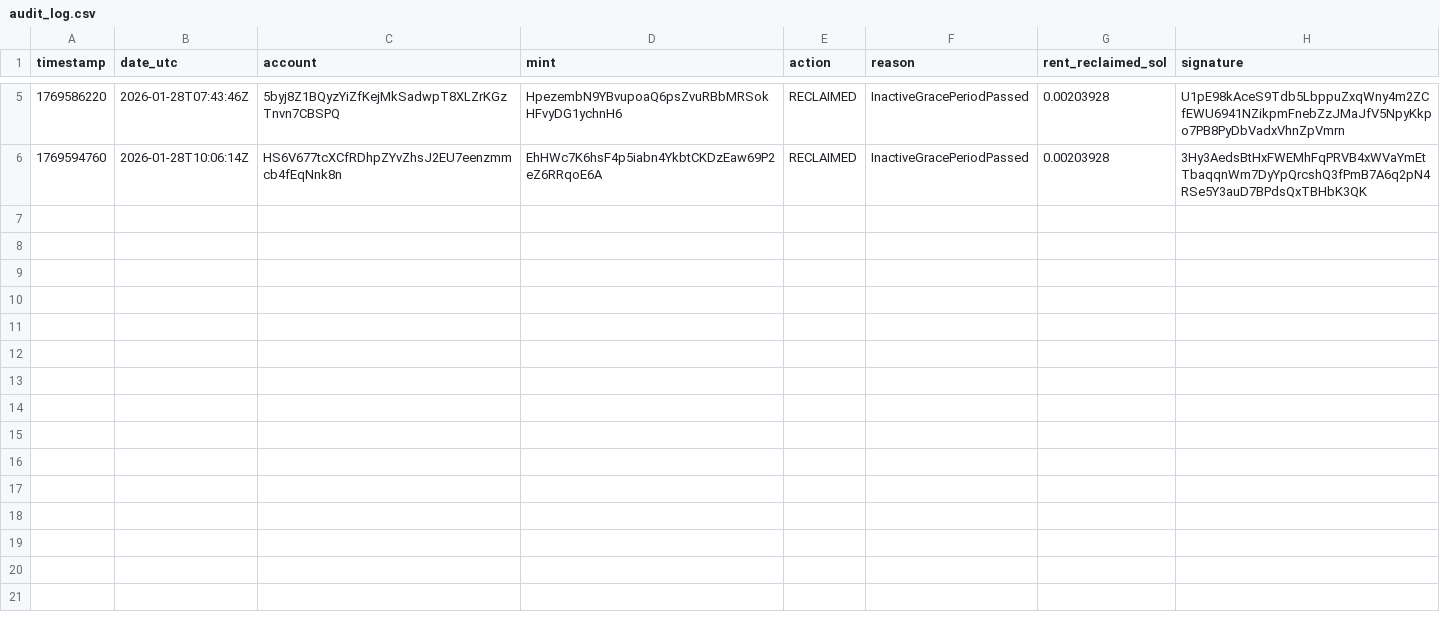
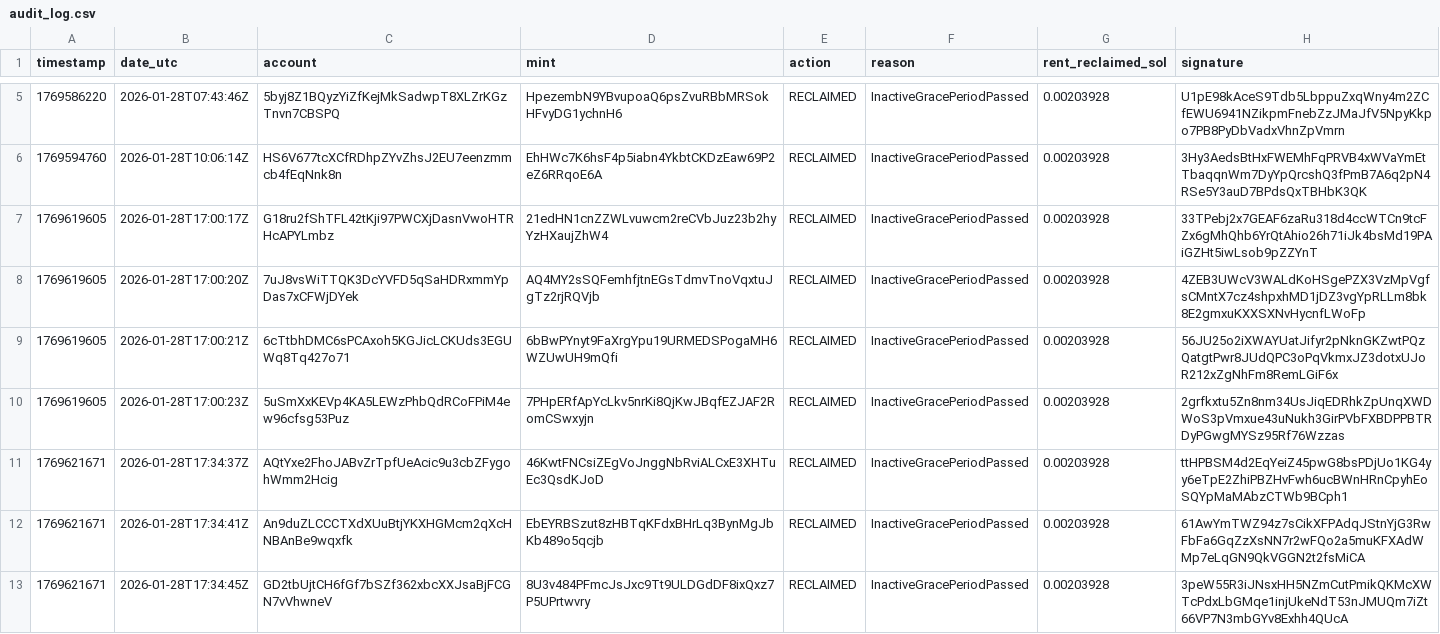
Before and after one commit to xavierScript/kora-rent-manager, a CSV file: audit_log.csv, drawn as a sheet; only a part is shown, gaps mark what is left out.

```diff
--- a/audit_log.csv
+++ b/audit_log.csv
@@ -6 +6,8 @@ timestamp,date_utc,account,mint,action,reason,rent_reclaimed_sol,signature
 1769594760,2026-01-28T10:06:14Z,HS6V677tcXCfRDhpZYvZhsJ2EU7eenzmmcb4fEqNnk8n,EhHWc7K6hsF4p5iabn4YkbtCKDzEaw69P2eZ6RRqoE6A,RECLAIMED,InactiveGracePeriodPassed,0.00203928,3Hy3AedsBtHxFWEMhFqPRVB4xWVaYmEtTbaqqnWm7DyYpQrcshQ3fPmB7A6q2pN4RSe5Y3auD7BPdsQxTBHbK3QK
+1769619605,2026-01-28T17:00:17Z,G18ru2fShTFL42tKji97PWCXjDasnVwoHTRHcAPYLmbz,21edHN1cnZZWLvuwcm2reCVbJuz23b2hyYzHXaujZhW4,RECLAIMED,InactiveGracePeriodPassed,0.00203928,33TPebj2x7GEAF6zaRu318d4ccWTCn9tcFZx6gMhQhb6YrQtAhio26h71iJk4bsMd19PAiGZHt5iwLsob9pZZYnT
+1769619605,2026-01-28T17:00:20Z,7uJ8vsWiTTQK3DcYVFD5qSaHDRxmmYpDas7xCFWjDYek,AQ4MY2sSQFemhfjtnEGsTdmvTnoVqxtuJgTz2rjRQVjb,RECLAIMED,InactiveGracePeriodPassed,0.00203928,4ZEB3UWcV3WALdKoHSgePZX3VzMpVgfsCMntX7cz4shpxhMD1jDZ3vgYpRLLm8bk8E2gmxuKXXSXNvHycnfLWoFp
+1769619605,2026-01-28T17:00:21Z,6cTtbhDMC6sPCAxoh5KGJicLCKUds3EGUWq8Tq427o71,6bBwPYnyt9FaXrgYpu19URMEDSPogaMH6WZUwUH9mQfi,RECLAIMED,InactiveGracePeriodPassed,0.00203928,56JU25o2iXWAYUatJifyr2pNknGKZwtPQzQatgtPwr8JUdQPC3oPqVkmxJZ3dotxUJoR212xZgNhFm8RemLGiF6x
+1769619605,2026-01-28T17:00:23Z,5uSmXxKEVp4KA5LEWzPhbQdRCoFPiM4ew96cfsg53Puz,7PHpERfApYcLkv5nrKi8QjKwJBqfEZJAF2RomCSwxyjn,RECLAIMED,InactiveGracePeriodPassed,0.00203928,2grfkxtu5Zn8nm34UsJiqEDRhkZpUnqXWDWoS3pVmxue43uNukh3GirPVbFXBDPPBTRDyPGwgMYSz95Rf76Wzzas
+1769621671,2026-01-28T17:34:37Z,AQtYxe2FhoJABvZrTpfUeAcic9u3cbZFygohWmm2Hcig,46KwtFNCsiZEgVoJnggNbRviALCxE3XHTuEc3QsdKJoD,RECLAIMED,InactiveGracePeriodPassed,0.00203928,ttHPBSM4d2EqYeiZ45pwG8bsPDjUo1KG4yy6eTpE2ZhiPBZHvFwh6ucBWnHRnCpyhEoSQYpMaMAbzCTWb9BCph1
+1769621671,2026-01-28T17:34:41Z,An9duZLCCCTXdXUuBtjYKXHGMcm2qXcHNBAnBe9wqxfk,EbEYRBSzut8zHBTqKFdxBHrLq3BynMgJbKb489o5qcjb,RECLAIMED,InactiveGracePeriodPassed,0.00203928,61AwYmTWZ94z7sCikXFPAdqJStnYjG3RwFbFa6GqZzXsNN7r2wFQo2a5muKFXAdWMp7eLqGN9QkVGGN2t2fsMiCA
+1769621671,2026-01-28T17:34:45Z,GD2tbUjtCH6fGf7bSZf362xbcXXJsaBjFCGN7vVhwneV,8U3v484PFmcJsJxc9Tt9ULDGdDF8ixQxz7P5UPrtwvry,RECLAIMED,InactiveGracePeriodPassed,0.00203928,3peW55R3iJNsxHH5NZmCutPmikQKMcXWTcPdxLbGMqe1injUkeNdT53nJMUQm7iZt66VP7N3mbGYv8Exhh4QUcA
```
Also changed, not shown: 3 other files.
